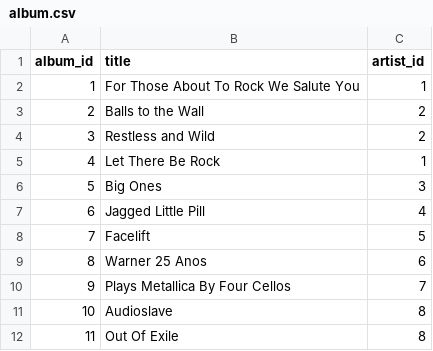
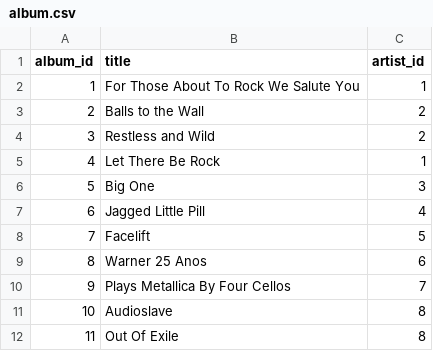
Before and after one commit to ozbakan/chinook-rai, a CSV file: data/chinook/text/album.csv, drawn as a sheet; only a part is shown.

Commit message:
Test commit

```diff
--- a/data/chinook/text/album.csv
+++ b/data/chinook/text/album.csv
@@ -5,3 +5,3 @@ album_id,title,artist_id
 4,Let There Be Rock,1
-5,Big Ones,3
+5,Big One,3
 6,Jagged Little Pill,4
```
